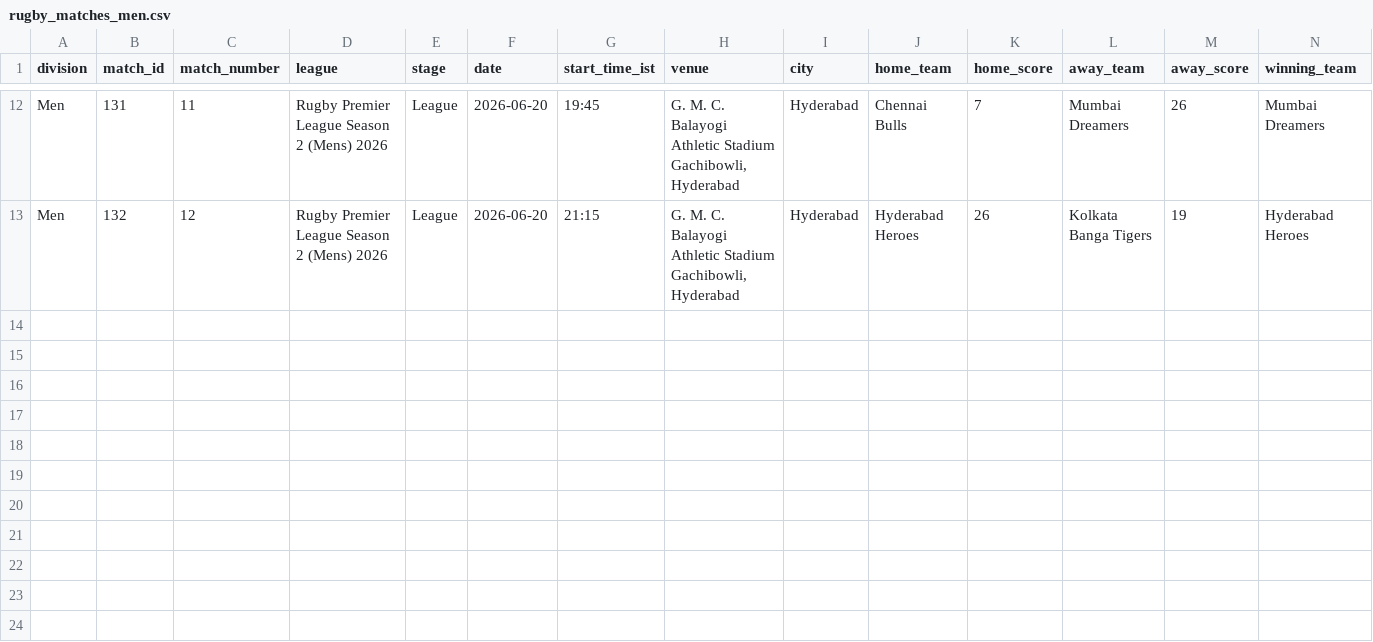
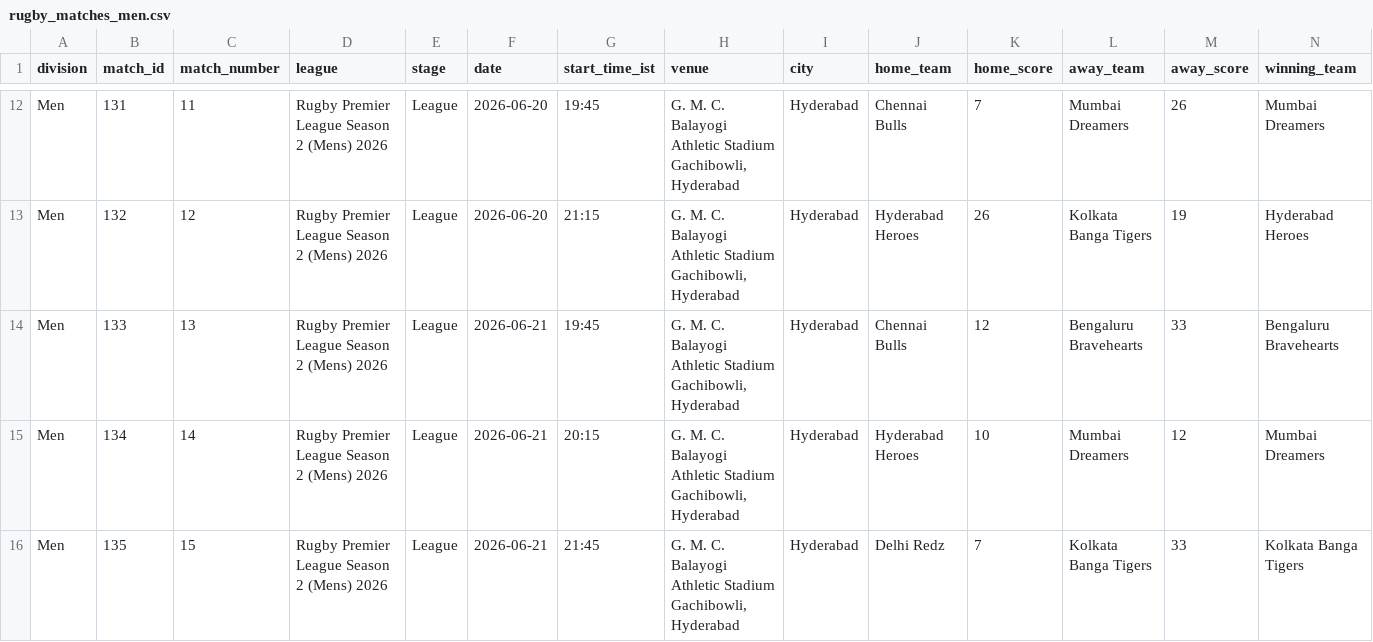
Before and after one commit to lakshmanvishnu/rpl-scraper, a CSV file: rugby_matches_men.csv, drawn as a sheet; only a part is shown, gaps mark what is left out; rows hold the shown columns only; the diff names each change by its address in the sheet, - before the commit and + after, or states it on an @@ line.

```diff
--- a/rugby_matches_men.csv
+++ b/rugby_matches_men.csv
+row 14: Men | 133 | 13 | Rugby Premier League Season 2 (Mens) 2026 | League | 2026-06-21 | 19:45 | G. M. C. Balayogi Athletic Stadium Gachibowli, Hyderabad | Hyderabad | Chennai Bulls | 12 | Bengaluru Bravehearts | 33 | Bengaluru Bravehearts
+row 15: Men | 134 | 14 | Rugby Premier League Season 2 (Mens) 2026 | League | 2026-06-21 | 20:15 | G. M. C. Balayogi Athletic Stadium Gachibowli, Hyderabad | Hyderabad | Hyderabad Heroes | 10 | Mumbai Dreamers | 12 | Mumbai Dreamers
+row 16: Men | 135 | 15 | Rugby Premier League Season 2 (Mens) 2026 | League | 2026-06-21 | 21:45 | G. M. C. Balayogi Athletic Stadium Gachibowli, Hyderabad | Hyderabad | Delhi Redz | 7 | Kolkata Banga Tigers | 33 | Kolkata Banga Tigers
```
Also changed, not shown: rugby_matches_women.csv, 2 other files.
